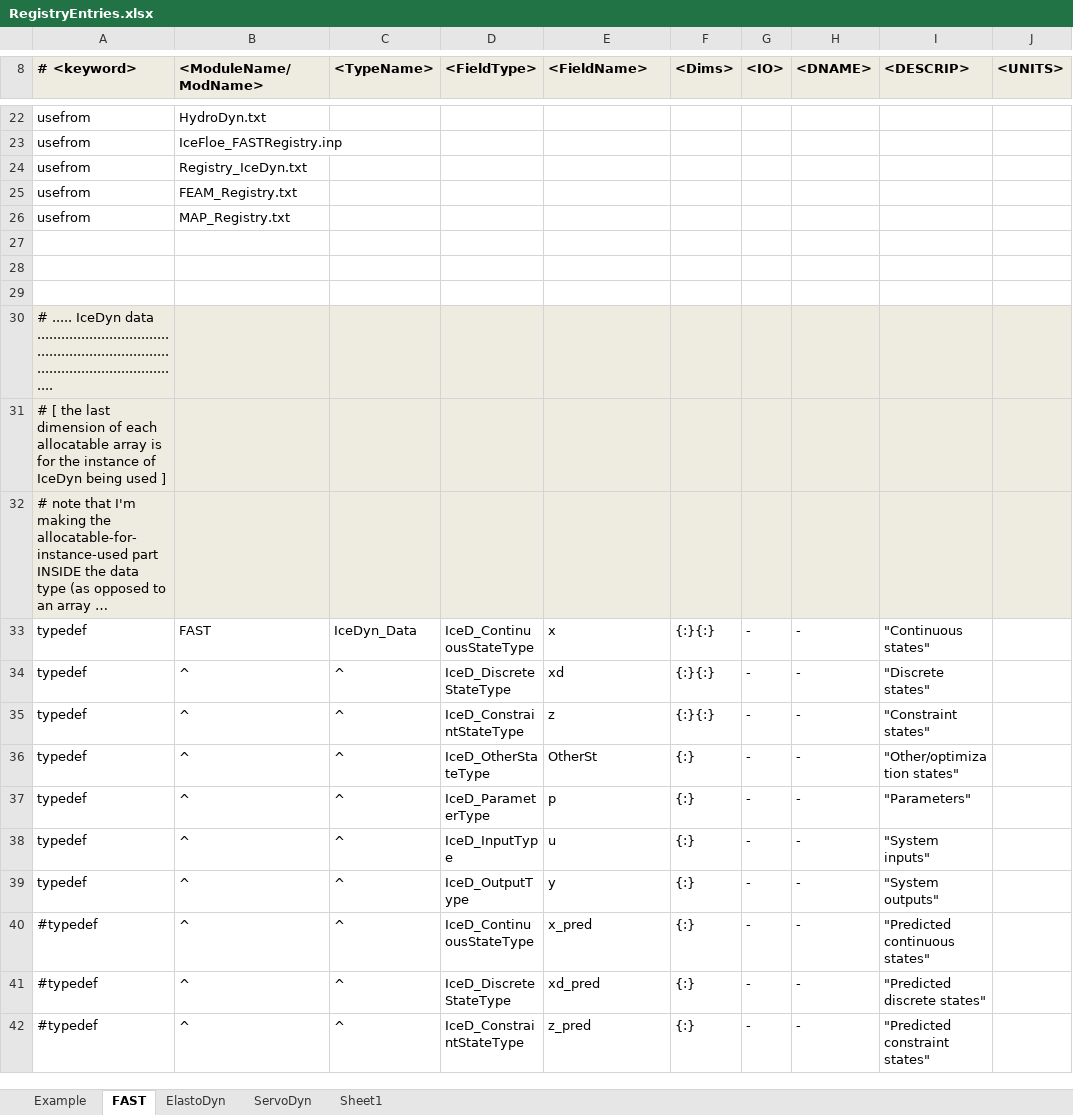
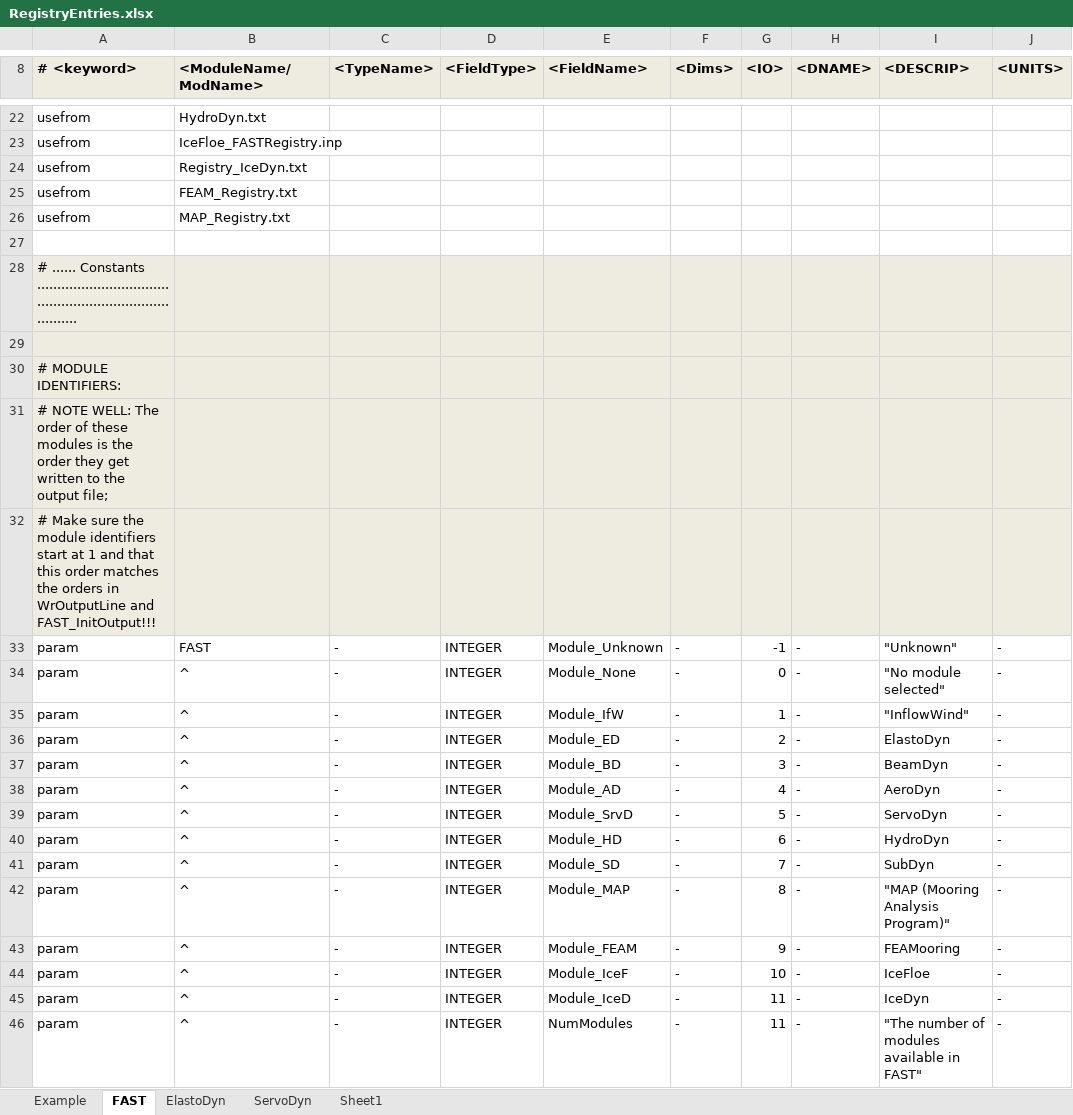
Before and after one commit to old-NWTC/FAST, an Excel workbook: Source/RegistryEntries.xlsx, sheet FAST, drawn as a sheet; only a part is shown, gaps mark what is left out; the shorter side is filled out with more unchanged rows; long unchanged cells end in …; values as stored, in another font and other column widths than the file's, no borders; conditional formats not drawn; addresses are those after the commit; the diff covers the shown part only; the diff names each change by its address in the sheet, - before the commit and + after, or states it on an @@ line.

Commit message:
added MAP registry file so MAP can be a subtype of FAST. Moved ExitThisRoutine() out of main program; split it into FAST_EndMods and FAST_DestroyAll, which now calls registry-generated code Added a FAST_Solve0() routine to do the initial solve at t=t_initial Updated values after call to CPU_TIME, after discovering negative times: If a meaningful time cannot be returned, a processor-dependent negative value is returned updated some error handling in FAST_IO.f90 moved t_initial from FAST_Mods.f90 moved module parameters to FAST_Registry.txt
git-svn-id: https://windsvn2.nrel.gov/FAST/branches/BJonkman@838 10acb478-4768-415a-8850-bacdb5912d4d

```diff
--- a/Source/RegistryEntries.xlsx (sheet FAST)
+++ b/Source/RegistryEntries.xlsx (sheet FAST)
+row 28: # ...... Constants ............................................................................
-A29:J29 fill: none
+A29:J29 fill: #EEECE1
+row 30: # MODULE IDENTIFIERS:
+row 31: # NOTE WELL: The order of these modules is the order they get written to the output file;
+row 32: # Make sure the module identifiers start at 1 and that this order matches the orders in WrOutputLine and FAST_InitOutput!!!
+row 33: param | FAST | - | INTEGER | Module_Unknown | - | -1 | - | "Unknown" | -
+row 34: param | ^ | - | INTEGER | Module_None | - | 0 | - | "No module selected" | -
+row 35: param | ^ | - | INTEGER | Module_IfW | - | 1 | - | "InflowWind" | -
+row 36: param | ^ | - | INTEGER | Module_ED | - | 2 | - | ElastoDyn | -
+row 37: param | ^ | - | INTEGER | Module_BD | - | 3 | - | BeamDyn | -
+row 38: param | ^ | - | INTEGER | Module_AD | - | 4 | - | AeroDyn | -
+row 39: param | ^ | - | INTEGER | Module_SrvD | - | 5 | - | ServoDyn | -
+row 40: param | ^ | - | INTEGER | Module_HD | - | 6 | - | HydroDyn | -
+row 41: param | ^ | - | INTEGER | Module_SD | - | 7 | - | SubDyn | -
+row 42: param | ^ | - | INTEGER | Module_MAP | - | 8 | - | "MAP (Mooring Analysis Program)" | -
+row 43: param | ^ | - | INTEGER | Module_FEAM | - | 9 | - | FEAMooring | -
+row 44: param | ^ | - | INTEGER | Module_IceF | - | 10 | - | IceFloe | -
+row 45: param | ^ | - | INTEGER | Module_IceD | - | 11 | - | IceDyn | -
+row 46: param | ^ | - | INTEGER | NumModules | - | 11 | - | "The number of modules available in FAST" | -
```
Also changed, not shown: 27 added rows elsewhere in this sheet, 7 other files.
